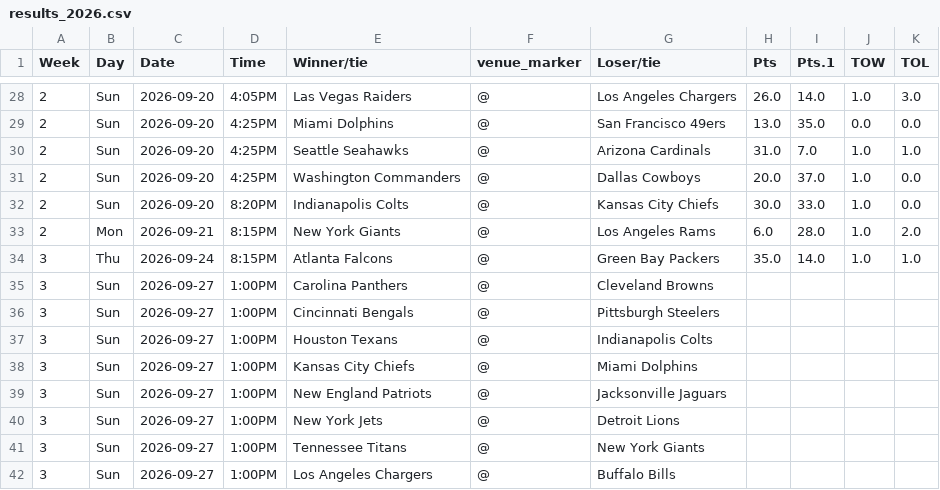
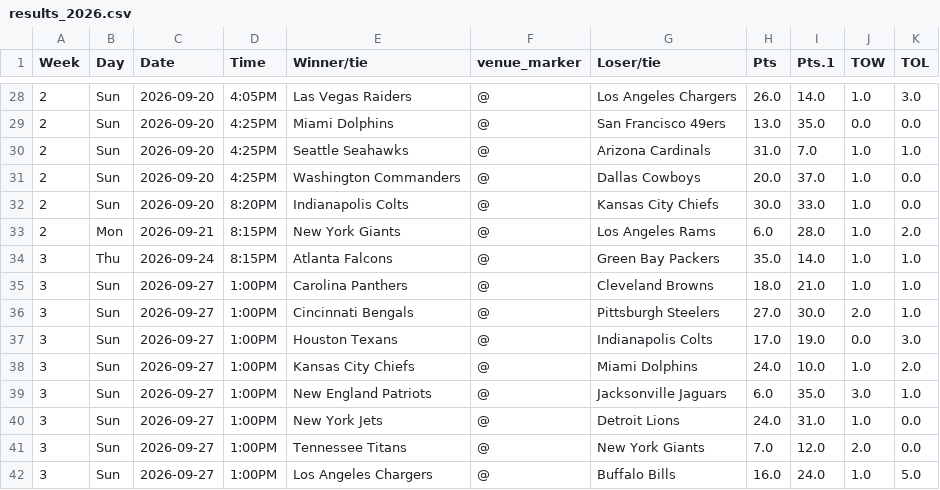
Before and after one commit to ZeNoonan/Research, a CSV file: nfl_report/data/results_2026.csv, drawn as a sheet; only a part is shown, gaps mark what is left out; the diff covers the shown part only.

```diff
--- a/nfl_report/data/results_2026.csv
+++ b/nfl_report/data/results_2026.csv
@@ -34,9 +34,9 @@ Week,Day,Date,Time,Winner/tie,venue_marker,Loser/tie,Pts,Pts.1,TOW,TOL
 3,Thu,2026-09-24,8:15PM,Atlanta Falcons,@,Green Bay Packers,35.0,14.0,1.0,1.0
-3,Sun,2026-09-27,1:00PM,Carolina Panthers,@,Cleveland Browns,,,,
-3,Sun,2026-09-27,1:00PM,Cincinnati Bengals,@,Pittsburgh Steelers,,,,
-3,Sun,2026-09-27,1:00PM,Houston Texans,@,Indianapolis Colts,,,,
-3,Sun,2026-09-27,1:00PM,Kansas City Chiefs,@,Miami Dolphins,,,,
-3,Sun,2026-09-27,1:00PM,New England Patriots,@,Jacksonville Jaguars,,,,
-3,Sun,2026-09-27,1:00PM,New York Jets,@,Detroit Lions,,,,
-3,Sun,2026-09-27,1:00PM,Tennessee Titans,@,New York Giants,,,,
-3,Sun,2026-09-27,1:00PM,Los Angeles Chargers,@,Buffalo Bills,,,,
+3,Sun,2026-09-27,1:00PM,Carolina Panthers,@,Cleveland Browns,18.0,21.0,1.0,1.0
+3,Sun,2026-09-27,1:00PM,Cincinnati Bengals,@,Pittsburgh Steelers,27.0,30.0,2.0,1.0
+3,Sun,2026-09-27,1:00PM,Houston Texans,@,Indianapolis Colts,17.0,19.0,0.0,3.0
+3,Sun,2026-09-27,1:00PM,Kansas City Chiefs,@,Miami Dolphins,24.0,10.0,1.0,2.0
+3,Sun,2026-09-27,1:00PM,New England Patriots,@,Jacksonville Jaguars,6.0,35.0,3.0,1.0
+3,Sun,2026-09-27,1:00PM,New York Jets,@,Detroit Lions,24.0,31.0,1.0,0.0
+3,Sun,2026-09-27,1:00PM,Tennessee Titans,@,New York Giants,7.0,12.0,2.0,0.0
+3,Sun,2026-09-27,1:00PM,Los Angeles Chargers,@,Buffalo Bills,16.0,24.0,1.0,5.0
```
Also changed, not shown: 24 edited cells elsewhere in this file, nfl_report/data/odds_2026.csv, nfl_report/data/report_2026.csv, 2 other files.
